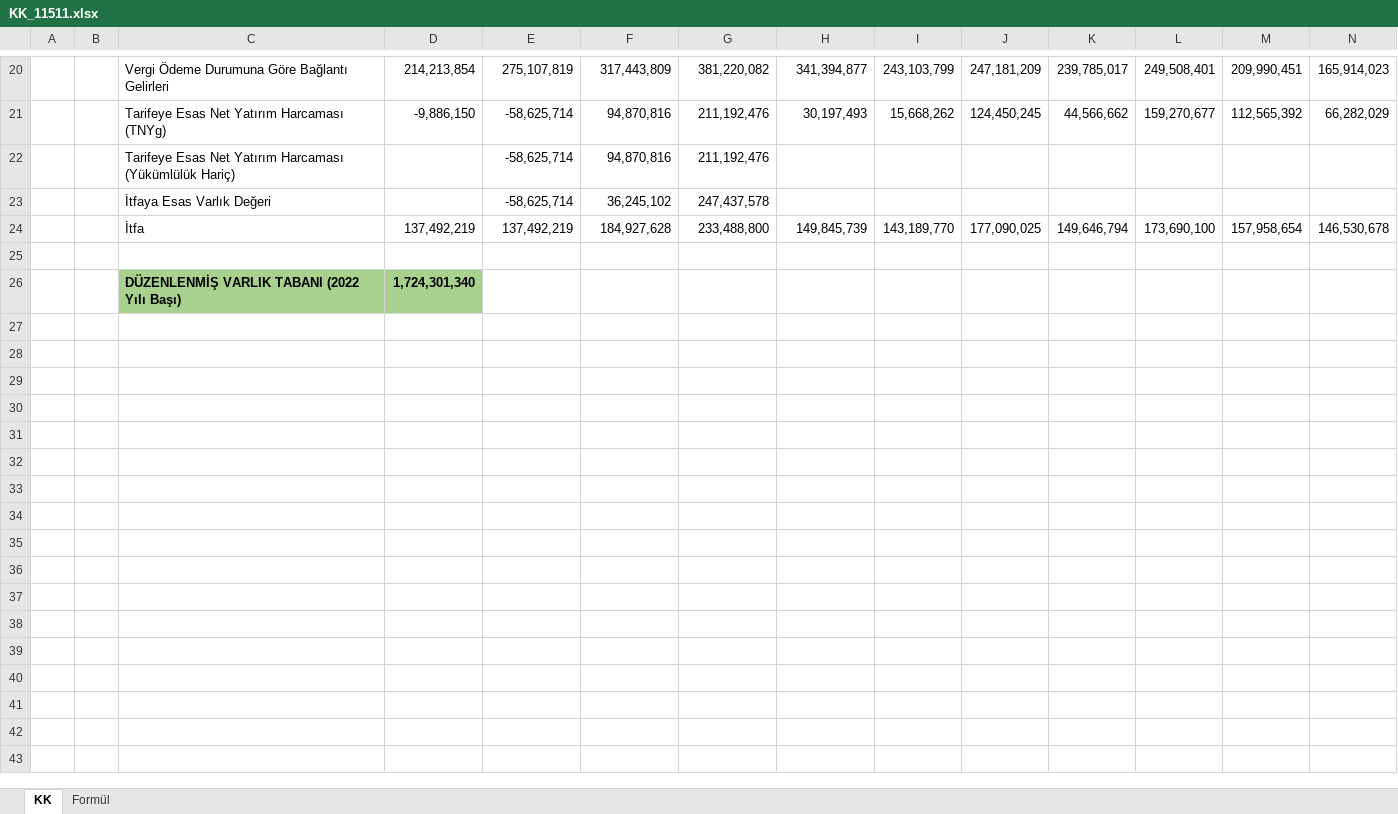
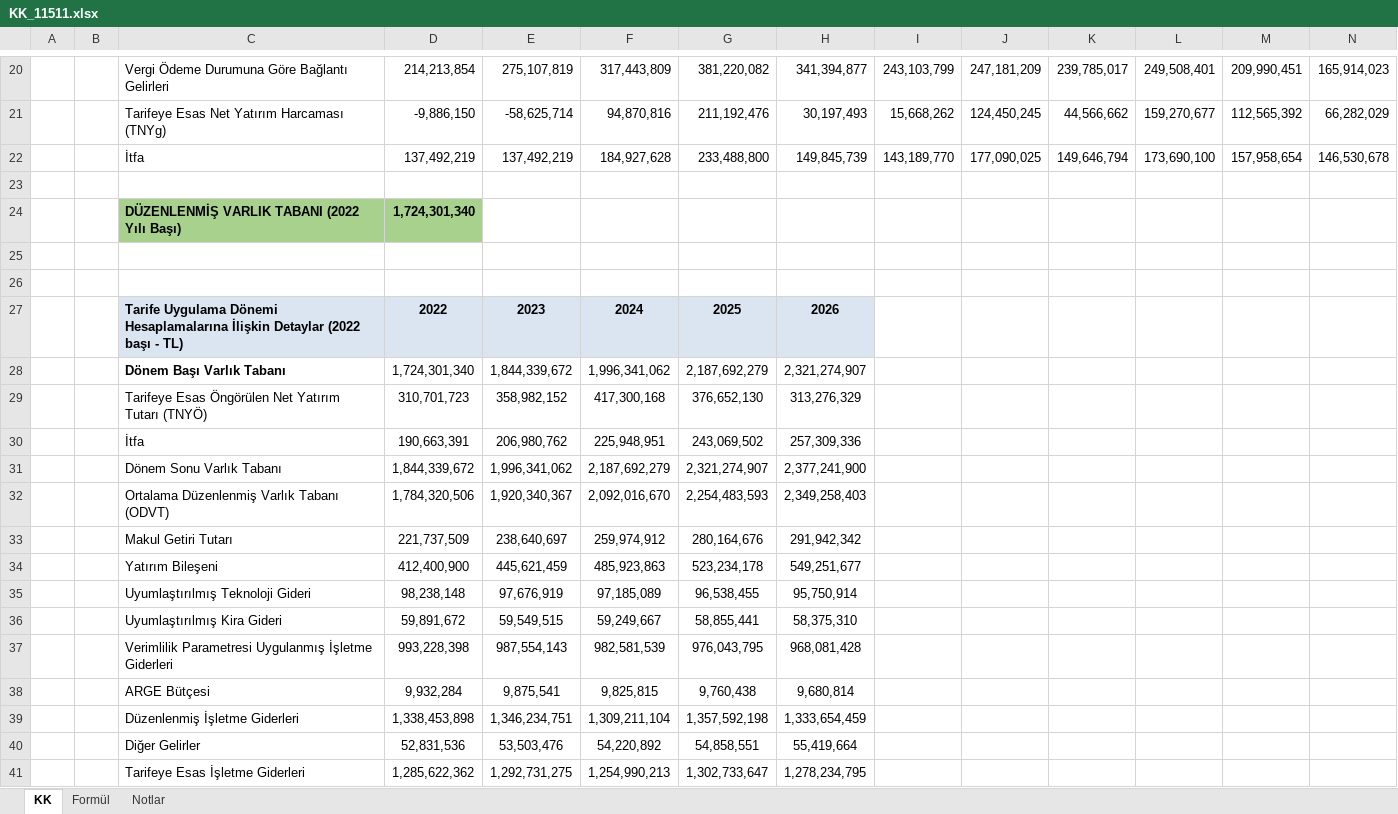
Before and after one commit to ozlumurat/mevzuat, an Excel workbook: KK_11511.xlsx, sheet KK, drawn as a sheet; only a part is shown, gaps mark what is left out; values as stored, in another font and other column widths than the file's, no borders; conditional formats not drawn; removed rows and columns are numbered as before the commit, all else as after; rows hold the shown columns only; the diff covers the shown part only; the diff names each change by its address in the sheet, - before the commit and + after, or states it on an @@ line.

```diff
--- a/KK_11511.xlsx (sheet KK)
+++ b/KK_11511.xlsx (sheet KK)
+sheet tab: Notlar
-row 22:  |  | Tarifeye Esas Net Yatırım Harcaması (Yükümlülük Hariç) |  | -58,625,714 | 94,870,816 | 211,192,476
-row 23:  |  | İtfaya Esas Varlık Değeri |  | -58,625,714 | 36,245,102 | 247,437,578
+row 25: (empty)
+row 26: (empty)
+row 27:  |  | Tarife Uygulama Dönemi Hesaplamalarına İlişkin Detaylar (2022 başı - TL) | 2022 | 2023 | 2024 | 2025 | 2026
+row 28:  |  | Dönem Başı Varlık Tabanı | 1,724,301,340 | 1,844,339,672 | 1,996,341,062 | 2,187,692,279 | 2,321,274,907
+row 29:  |  | Tarifeye Esas Öngörülen Net Yatırım Tutarı (TNYÖ) | 310,701,723 | 358,982,152 | 417,300,168 | 376,652,130 | 313,276,329
+row 30:  |  | İtfa | 190,663,391 | 206,980,762 | 225,948,951 | 243,069,502 | 257,309,336
+row 31:  |  | Dönem Sonu Varlık Tabanı | 1,844,339,672 | 1,996,341,062 | 2,187,692,279 | 2,321,274,907 | 2,377,241,900
+row 32:  |  | Ortalama Düzenlenmiş Varlık Tabanı (ODVT) | 1,784,320,506 | 1,920,340,367 | 2,092,016,670 | 2,254,483,593 | 2,349,258,403
+row 33:  |  | Makul Getiri Tutarı | 221,737,509 | 238,640,697 | 259,974,912 | 280,164,676 | 291,942,342
+row 34:  |  | Yatırım Bileşeni | 412,400,900 | 445,621,459 | 485,923,863 | 523,234,178 | 549,251,677
+row 35:  |  | Uyumlaştırılmış Teknoloji Gideri | 98,238,148 | 97,676,919 | 97,185,089 | 96,538,455 | 95,750,914
+row 36:  |  | Uyumlaştırılmış Kira Gideri | 59,891,672 | 59,549,515 | 59,249,667 | 58,855,441 | 58,375,310
+row 37:  |  | Verimlilik Parametresi Uygulanmış İşletme Giderleri | 993,228,398 | 987,554,143 | 982,581,539 | 976,043,795 | 968,081,428
+row 38:  |  | ARGE Bütçesi | 9,932,284 | 9,875,541 | 9,825,815 | 9,760,438 | 9,680,814
+row 39:  |  | Düzenlenmiş İşletme Giderleri | 1,338,453,898 | 1,346,234,751 | 1,309,211,104 | 1,357,592,198 | 1,333,654,459
+row 40:  |  | Diğer Gelirler | 52,831,536 | 53,503,476 | 54,220,892 | 54,858,551 | 55,419,664
+row 41:  |  | Tarifeye Esas İşletme Giderleri | 1,285,622,362 | 1,292,731,275 | 1,254,990,213 | 1,302,733,647 | 1,278,234,795
```
Also changed, not shown: 32 added rows elsewhere in this sheet, sheet Formül, formulas that keep their value.
